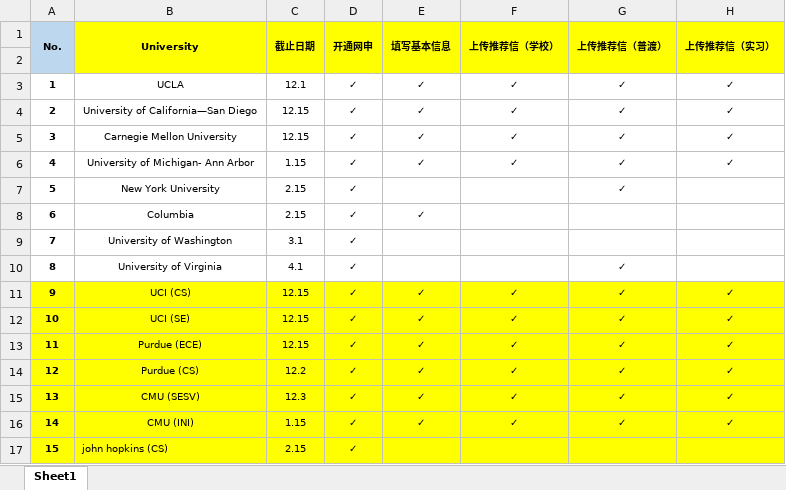
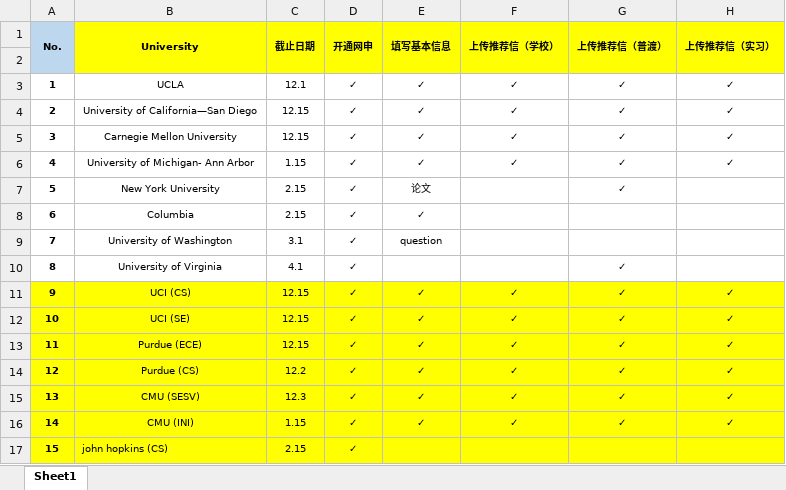
Before and after one commit to MrWWheat/application, an Excel workbook: 申请进度表.xlsx, sheet Sheet1, drawn as a sheet; only a part is shown; values as stored, in another font and other column widths than the file's, no borders; the diff names each change by its address in the sheet, - before the commit and + after, or states it on an @@ line.

Commit message:
test

```diff
--- a/申请进度表.xlsx (sheet Sheet1)
+++ b/申请进度表.xlsx (sheet Sheet1)
-E7 (填写基本信息): (empty)
+E7 (填写基本信息): 论文
-E9 (填写基本信息): (empty)
+E9 (填写基本信息): question
```
